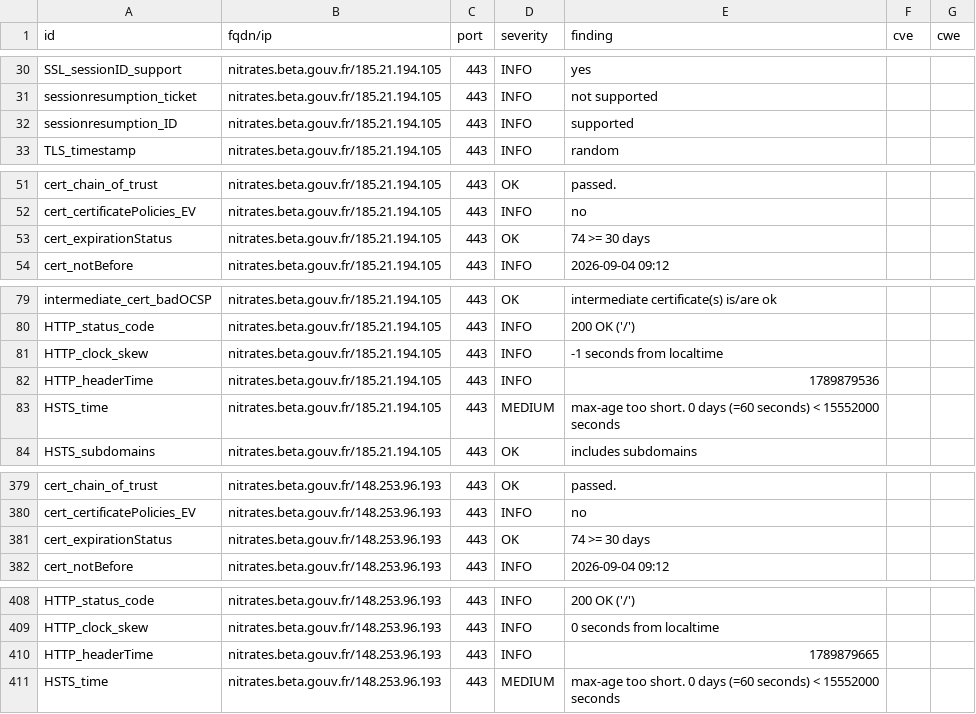
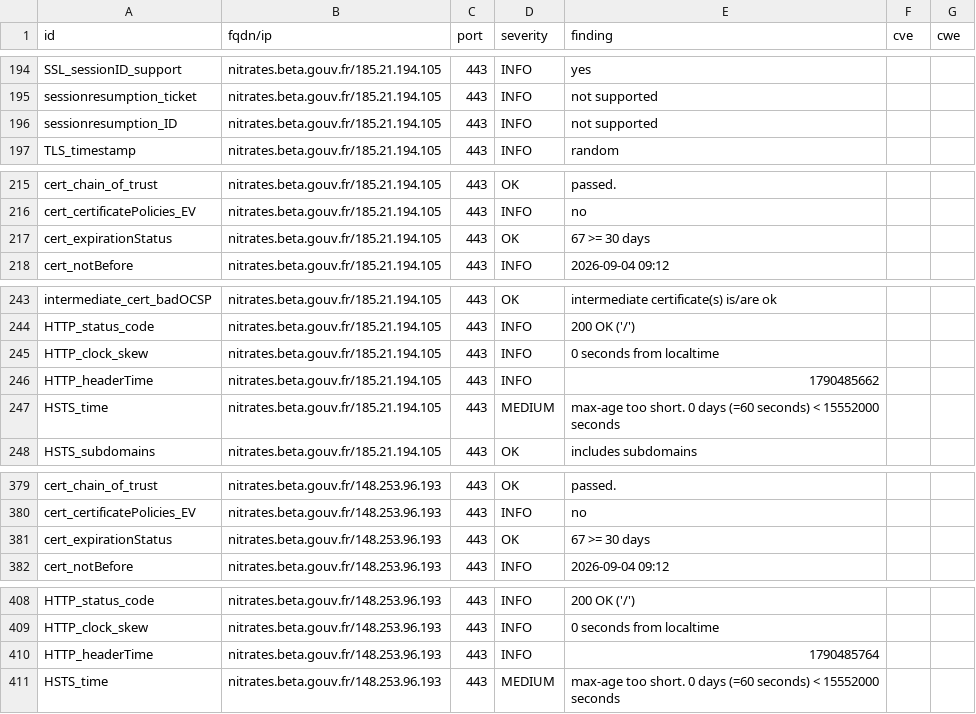
Before and after one commit to incubateur-agriculture/dashlord, a CSV file: results/aHR0cHM6Ly9uaXRyYXRlcy5iZXRhLmdvdXYuZnI=/testssl.csv, drawn as a sheet; only a part is shown, gaps mark what is left out; the diff covers the shown part only.

```diff
--- a/results/aHR0cHM6Ly9uaXRyYXRlcy5iZXRhLmdvdXYuZnI=/testssl.csv
+++ b/results/aHR0cHM6Ly9uaXRyYXRlcy5iZXRhLmdvdXYuZnI=/testssl.csv
@@ -31,3 +195,3 @@
 "sessionresumption_ticket","nitrates.beta.gouv.fr/185.21.194.105","443","INFO","not supported","",""
-"sessionresumption_ID","nitrates.beta.gouv.fr/185.21.194.105","443","INFO","supported","",""
+"sessionresumption_ID","nitrates.beta.gouv.fr/185.21.194.105","443","INFO","not supported","",""
 "TLS_timestamp","nitrates.beta.gouv.fr/185.21.194.105","443","INFO","random","",""
@@ -52,3 +216,3 @@
 "cert_certificatePolicies_EV","nitrates.beta.gouv.fr/185.21.194.105","443","INFO","no","",""
-"cert_expirationStatus","nitrates.beta.gouv.fr/185.21.194.105","443","OK","74 >= 30 days","",""
+"cert_expirationStatus","nitrates.beta.gouv.fr/185.21.194.105","443","OK","67 >= 30 days","",""
 "cert_notBefore","nitrates.beta.gouv.fr/185.21.194.105","443","INFO","2026-09-04 09:12","",""
@@ -80,4 +244,4 @@
 "HTTP_status_code","nitrates.beta.gouv.fr/185.21.194.105","443","INFO","200 OK ('/')","",""
-"HTTP_clock_skew","nitrates.beta.gouv.fr/185.21.194.105","443","INFO","-1 seconds from localtime","",""
-"HTTP_headerTime","nitrates.beta.gouv.fr/185.21.194.105","443","INFO","1789879536","",""
+"HTTP_clock_skew","nitrates.beta.gouv.fr/185.21.194.105","443","INFO","0 seconds from localtime","",""
+"HTTP_headerTime","nitrates.beta.gouv.fr/185.21.194.105","443","INFO","1790485662","",""
 "HSTS_time","nitrates.beta.gouv.fr/185.21.194.105","443","MEDIUM","max-age too short. 0 days (=60 seconds) < 15552000 seconds","",""
@@ -380,3 +380,3 @@
 "cert_certificatePolicies_EV","nitrates.beta.gouv.fr/148.253.96.193","443","INFO","no","",""
-"cert_expirationStatus","nitrates.beta.gouv.fr/148.253.96.193","443","OK","74 >= 30 days","",""
+"cert_expirationStatus","nitrates.beta.gouv.fr/148.253.96.193","443","OK","67 >= 30 days","",""
 "cert_notBefore","nitrates.beta.gouv.fr/148.253.96.193","443","INFO","2026-09-04 09:12","",""
@@ -409,3 +409,3 @@
 "HTTP_clock_skew","nitrates.beta.gouv.fr/148.253.96.193","443","INFO","0 seconds from localtime","",""
-"HTTP_headerTime","nitrates.beta.gouv.fr/148.253.96.193","443","INFO","1789879665","",""
+"HTTP_headerTime","nitrates.beta.gouv.fr/148.253.96.193","443","INFO","1790485764","",""
 "HSTS_time","nitrates.beta.gouv.fr/148.253.96.193","443","MEDIUM","max-age too short. 0 days (=60 seconds) < 15552000 seconds","",""
```
Also changed, not shown: 2 added rows, 2 removed rows, 162 moved rows and 2 edited cells elsewhere in this file, 14 other files.
